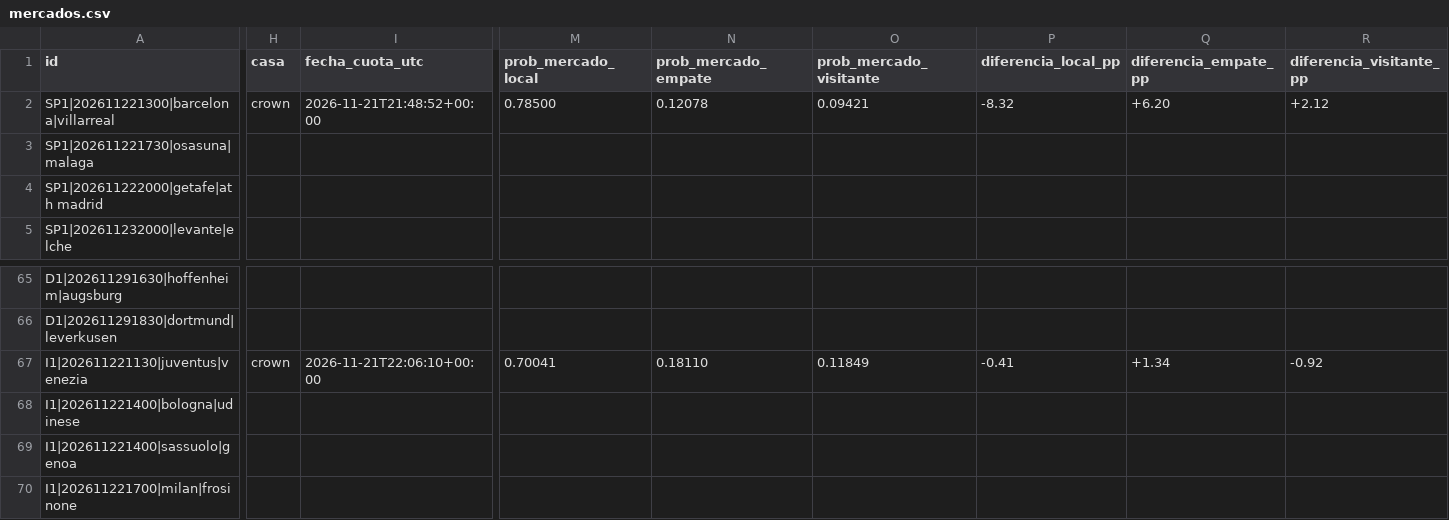
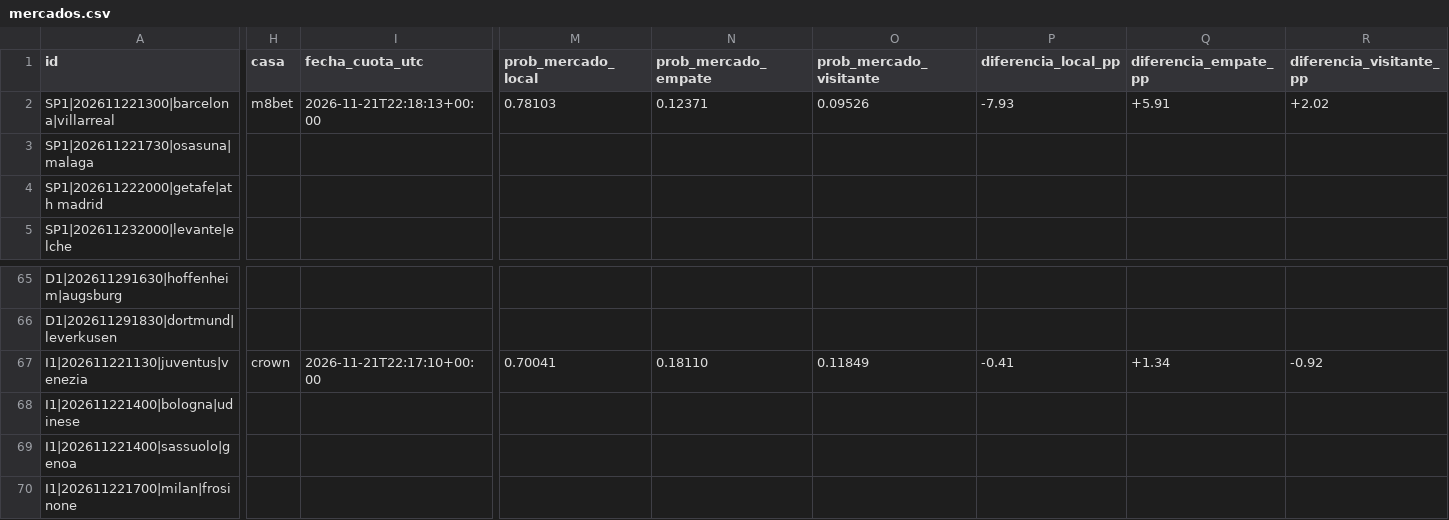
Before and after one commit to rasekes86/football-ai-lab, a CSV file: output/mercados.csv, drawn as a sheet; only a part is shown, gaps mark what is left out; the diff names each change by its address in the sheet, - before the commit and + after, or states it on an @@ line.

```diff
--- a/output/mercados.csv
+++ b/output/mercados.csv
-H2 (casa): crown
+H2 (casa): m8bet
-I2 (fecha_cuota_utc): 2026-11-21T21:48:52+00:00
+I2 (fecha_cuota_utc): 2026-11-21T22:18:13+00:00
-M2 (prob_mercado_local): 0.78500
+M2 (prob_mercado_local): 0.78103
-N2 (prob_mercado_empate): 0.12078
+N2 (prob_mercado_empate): 0.12371
-O2 (prob_mercado_visitante): 0.09421
+O2 (prob_mercado_visitante): 0.09526
-P2 (diferencia_local_pp): -8.32
+P2 (diferencia_local_pp): -7.93
-Q2 (diferencia_empate_pp): +6.20
+Q2 (diferencia_empate_pp): +5.91
-R2 (diferencia_visitante_pp): +2.12
+R2 (diferencia_visitante_pp): +2.02
-I67 (fecha_cuota_utc): 2026-11-21T22:06:10+00:00
+I67 (fecha_cuota_utc): 2026-11-21T22:17:10+00:00
```
Also changed, not shown: output/predicciones.csv, 21 other files.
